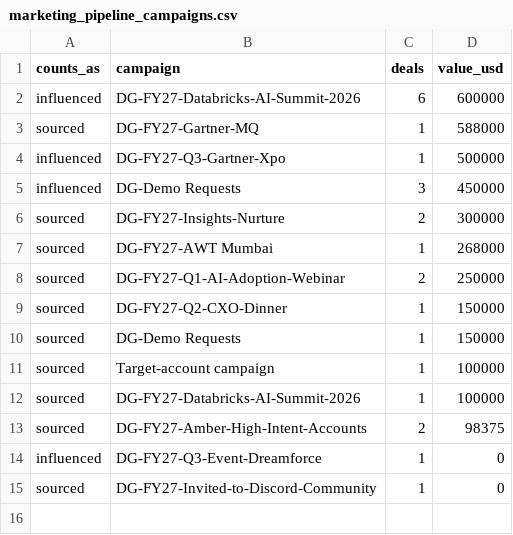
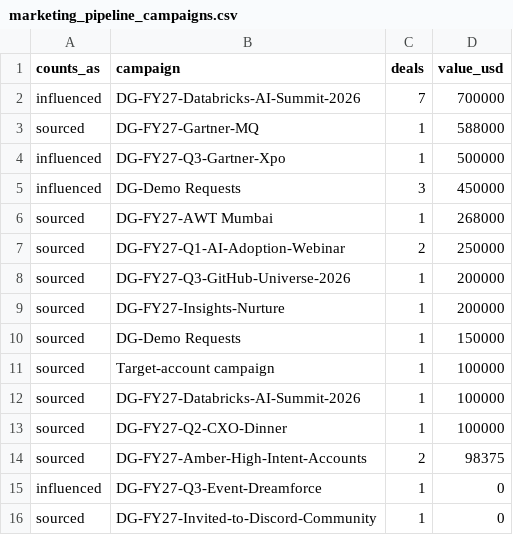
Before and after one commit to puravbhandari-gif/opsera-analytics-dashboard, a CSV file: for-claude/marketing_pipeline_campaigns.csv, drawn as a sheet.

```diff
--- a/for-claude/marketing_pipeline_campaigns.csv
+++ b/for-claude/marketing_pipeline_campaigns.csv
@@ -1,3 +1,3 @@
 counts_as,campaign,deals,value_usd
-influenced,DG-FY27-Databricks-AI-Summit-2026,6,600000
+influenced,DG-FY27-Databricks-AI-Summit-2026,7,700000
 sourced,DG-FY27-Gartner-MQ,1,588000
@@ -5,6 +5,6 @@ influenced,DG-FY27-Q3-Gartner-Xpo,1,500000
 influenced,DG-Demo Requests,3,450000
-sourced,DG-FY27-Insights-Nurture,2,300000
 sourced,DG-FY27-AWT Mumbai,1,268000
 sourced,DG-FY27-Q1-AI-Adoption-Webinar,2,250000
-sourced,DG-FY27-Q2-CXO-Dinner,1,150000
+sourced,DG-FY27-Q3-GitHub-Universe-2026,1,200000
+sourced,DG-FY27-Insights-Nurture,1,200000
 sourced,DG-Demo Requests,1,150000
@@ -12,2 +12,3 @@ sourced,Target-account campaign,1,100000
 sourced,DG-FY27-Databricks-AI-Summit-2026,1,100000
+sourced,DG-FY27-Q2-CXO-Dinner,1,100000
 sourced,DG-FY27-Amber-High-Intent-Accounts,2,98375
```
Also changed, not shown: for-claude/marketing_pipeline_by_month.csv, 5 other files.
